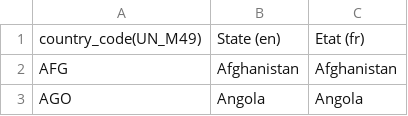
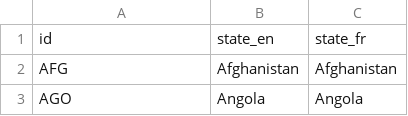
Before and after one commit to severo/data-grid-cartograms, a CSV file: world/UN_clemsos/ids.csv, drawn as a sheet; only a part is shown.

Commit message:
Update world/UN_clemsos/ids.csv
Co-authored-by: Sylvain Lesage <severo@rednegra.net>

```diff
--- a/world/UN_clemsos/ids.csv
+++ b/world/UN_clemsos/ids.csv
@@ -1,2 +1,2 @@
-country_code(UN_M49),State (en),Etat (fr)
+id,state_en,state_fr
 AFG,Afghanistan,Afghanistan
```
